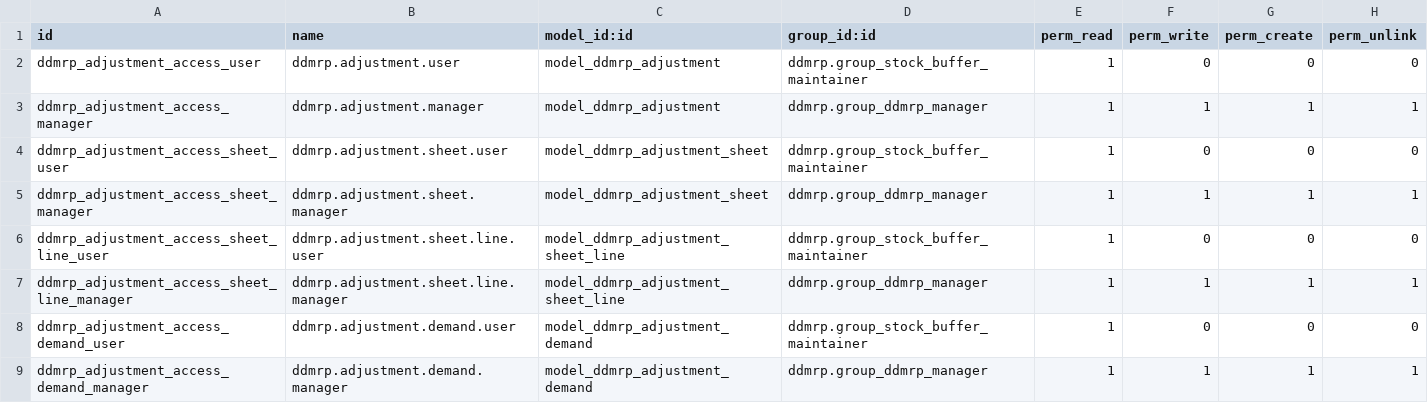
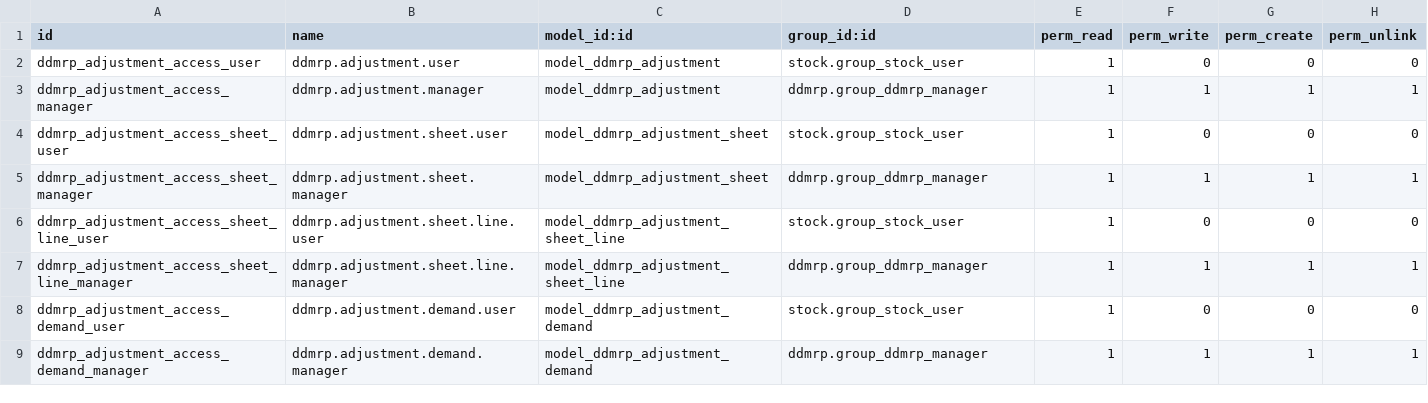
Before and after one commit to OCA/ddmrp, a CSV file: ddmrp_adjustment/security/ir.model.access.csv, drawn as a sheet.

Commit message:
[FIX] ddmrp_adjustment: keep RO access for 'Inventory / User' group

```diff
--- a/ddmrp_adjustment/security/ir.model.access.csv
+++ b/ddmrp_adjustment/security/ir.model.access.csv
@@ -1,9 +1,9 @@
 id,name,model_id:id,group_id:id,perm_read,perm_write,perm_create,perm_unlink
-ddmrp_adjustment_access_user,ddmrp.adjustment.user,model_ddmrp_adjustment,ddmrp.group_stock_buffer_maintainer,1,0,0,0
+ddmrp_adjustment_access_user,ddmrp.adjustment.user,model_ddmrp_adjustment,stock.group_stock_user,1,0,0,0
 ddmrp_adjustment_access_manager,ddmrp.adjustment.manager,model_ddmrp_adjustment,ddmrp.group_ddmrp_manager,1,1,1,1
-ddmrp_adjustment_access_sheet_user,ddmrp.adjustment.sheet.user,model_ddmrp_adjustment_sheet,ddmrp.group_stock_buffer_maintainer,1,0,0,0
+ddmrp_adjustment_access_sheet_user,ddmrp.adjustment.sheet.user,model_ddmrp_adjustment_sheet,stock.group_stock_user,1,0,0,0
 ddmrp_adjustment_access_sheet_manager,ddmrp.adjustment.sheet.manager,model_ddmrp_adjustment_sheet,ddmrp.group_ddmrp_manager,1,1,1,1
-ddmrp_adjustment_access_sheet_line_user,ddmrp.adjustment.sheet.line.user,model_ddmrp_adjustment_sheet_line,ddmrp.group_stock_buffer_maintainer,1,0,0,0
+ddmrp_adjustment_access_sheet_line_user,ddmrp.adjustment.sheet.line.user,model_ddmrp_adjustment_sheet_line,stock.group_stock_user,1,0,0,0
 ddmrp_adjustment_access_sheet_line_manager,ddmrp.adjustment.sheet.line.manager,model_ddmrp_adjustment_sheet_line,ddmrp.group_ddmrp_manager,1,1,1,1
-ddmrp_adjustment_access_demand_user,ddmrp.adjustment.demand.user,model_ddmrp_adjustment_demand,ddmrp.group_stock_buffer_maintainer,1,0,0,0
+ddmrp_adjustment_access_demand_user,ddmrp.adjustment.demand.user,model_ddmrp_adjustment_demand,stock.group_stock_user,1,0,0,0
 ddmrp_adjustment_access_demand_manager,ddmrp.adjustment.demand.manager,model_ddmrp_adjustment_demand,ddmrp.group_ddmrp_manager,1,1,1,1
```
